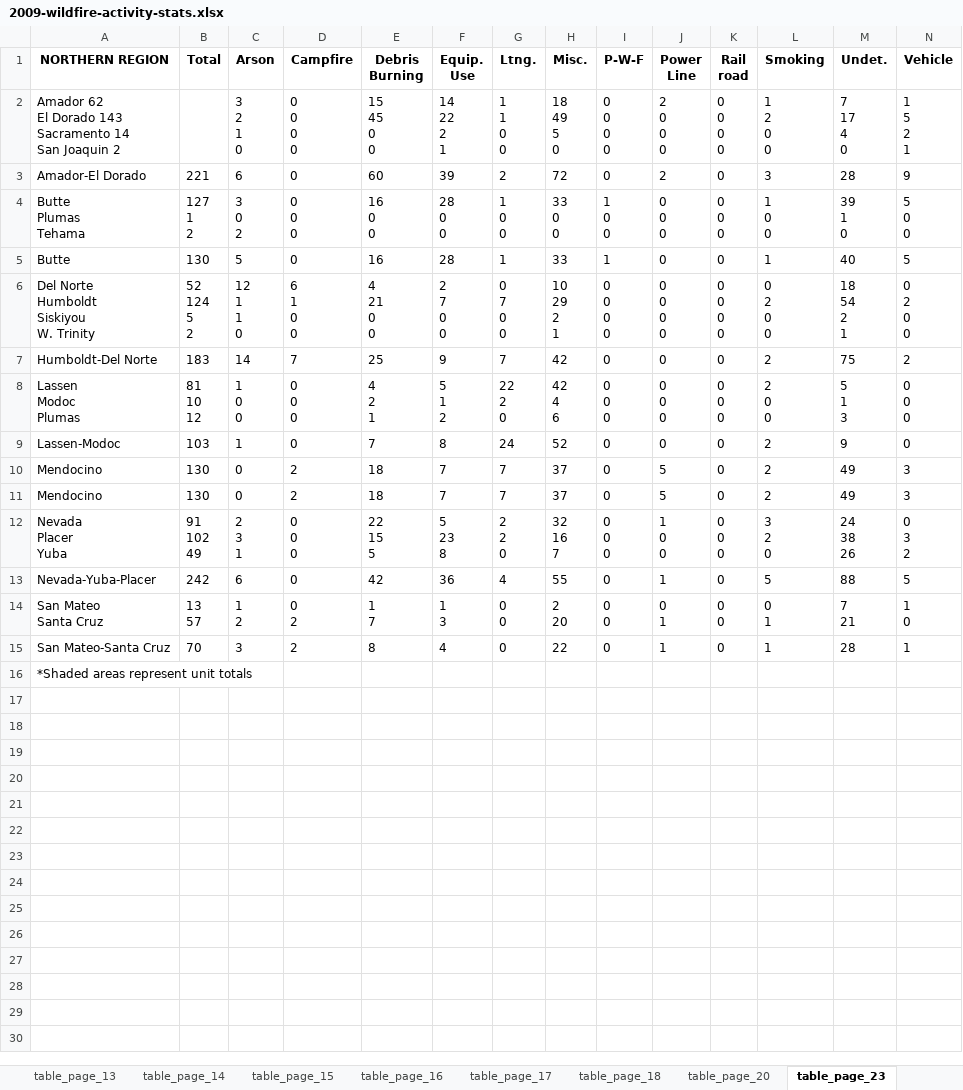
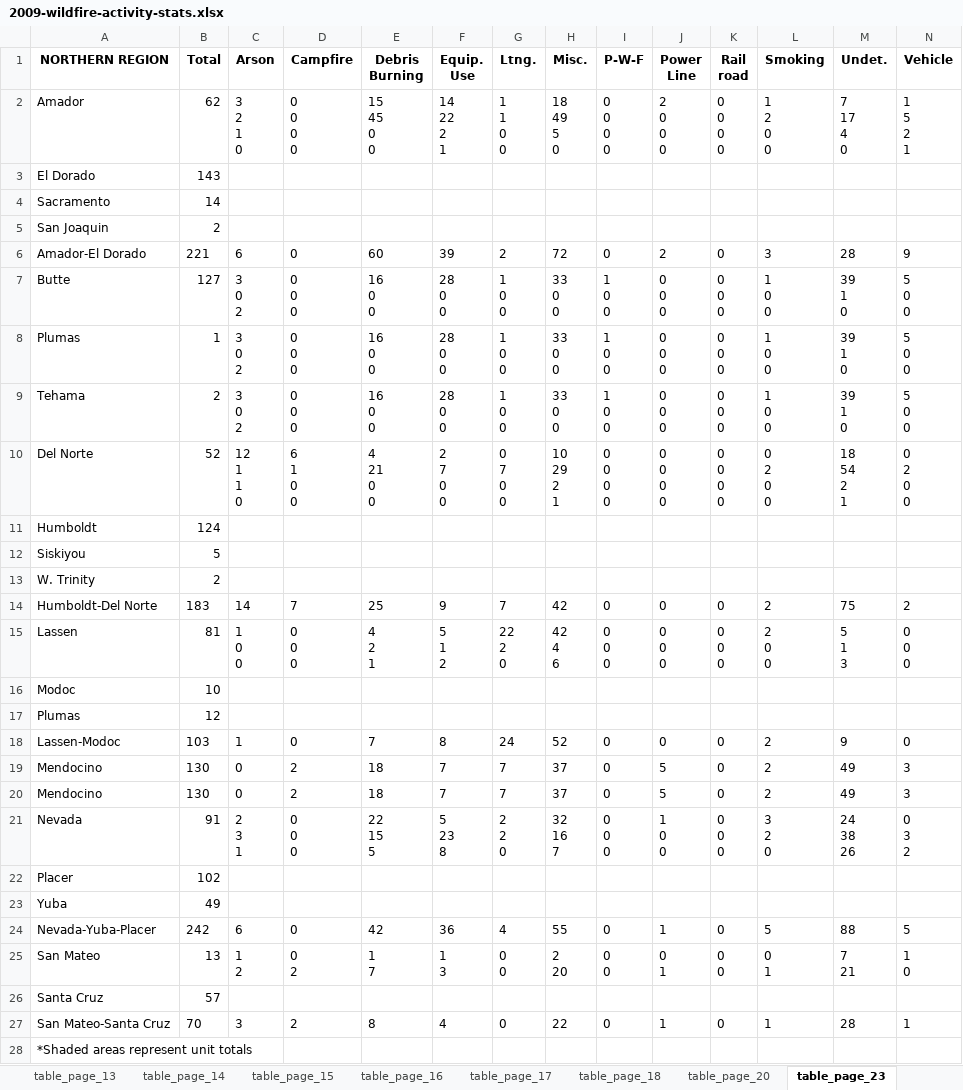
Before and after one commit to LegallyNotBlonde/Fire-Analysis, an Excel workbook: Resources/CAL_FireStats/2009-wildfire-activity-stats.xlsx, sheet table_page_23, drawn as a sheet; values as stored, in another font and other column widths than the file's, no borders; removed rows and columns are numbered as before the commit, all else as after; ↵ is a line break in a cell; the diff names each change by its address in the sheet, - before the commit and + after, or states it on an @@ line.

```diff
--- a/Resources/CAL_FireStats/2009-wildfire-activity-stats.xlsx (sheet table_page_23)
+++ b/Resources/CAL_FireStats/2009-wildfire-activity-stats.xlsx (sheet table_page_23)
-A2 (NORTHERN REGION): Amador 62 ↵ El Dorado 143 ↵ Sacramento 14 ↵ San Joaquin 2
+A2 (NORTHERN REGION): Amador
-B2 (Total): (empty)
+B2 (Total): 62
+row 3: El Dorado | 143
+row 4: Sacramento | 14
+row 5: San Joaquin | 2
-A7 (NORTHERN REGION): Butte ↵ Plumas ↵ Tehama
+A7 (NORTHERN REGION): Butte
-B7 (Total): 127 ↵ 1 ↵ 2
+B7 (Total): 127
-row 5: Butte | 130 | 5 | 0 | 16 | 28 | 1 | 33 | 1 | 0 | 0 | 1 | 40 | 5
+row 8: Plumas | 1 | 3 ↵ 0 ↵ 2 | 0 ↵ 0 ↵ 0 | 16 ↵ 0 ↵ 0 | 28 ↵ 0 ↵ 0 | 1 ↵ 0 ↵ 0 | 33 ↵ 0 ↵ 0 | 1 ↵ 0 ↵ 0 | 0 ↵ 0 ↵ 0 | 0 ↵ 0 ↵ 0 | 1 ↵ 0 ↵ 0 | 39 ↵ 1 ↵ 0 | 5 ↵ 0 ↵ 0
+row 9: Tehama | 2 | 3 ↵ 0 ↵ 2 | 0 ↵ 0 ↵ 0 | 16 ↵ 0 ↵ 0 | 28 ↵ 0 ↵ 0 | 1 ↵ 0 ↵ 0 | 33 ↵ 0 ↵ 0 | 1 ↵ 0 ↵ 0 | 0 ↵ 0 ↵ 0 | 0 ↵ 0 ↵ 0 | 1 ↵ 0 ↵ 0 | 39 ↵ 1 ↵ 0 | 5 ↵ 0 ↵ 0
-A10 (NORTHERN REGION): Del Norte ↵ Humboldt ↵ Siskiyou ↵ W. Trinity
+A10 (NORTHERN REGION): Del Norte
-B10 (Total): 52 ↵ 124 ↵ 5 ↵ 2
+B10 (Total): 52
+row 11: Humboldt | 124
+row 12: Siskiyou | 5
+row 13: W. Trinity | 2
-A15 (NORTHERN REGION): Lassen ↵ Modoc ↵ Plumas
+A15 (NORTHERN REGION): Lassen
-B15 (Total): 81 ↵ 10 ↵ 12
+B15 (Total): 81
+row 16: Modoc | 10
+row 17: Plumas | 12
-A21 (NORTHERN REGION): Nevada ↵ Placer ↵ Yuba
+A21 (NORTHERN REGION): Nevada
-B21 (Total): 91 ↵ 102 ↵ 49
+B21 (Total): 91
+row 22: Placer | 102
+row 23: Yuba | 49
-A25 (NORTHERN REGION): San Mateo ↵ Santa Cruz
+A25 (NORTHERN REGION): San Mateo
-B25 (Total): 13 ↵ 57
+B25 (Total): 13
+row 26: Santa Cruz | 57
```
Also changed, not shown: sheet table_page_26, sheet table_page_25, sheet table_page_20, sheet table_page_36, sheet table_page_43, sheet table_page_38, 4 more sheets, Resources/CAL_FireStats/2008-wildfire-activity-stats.xlsx.
